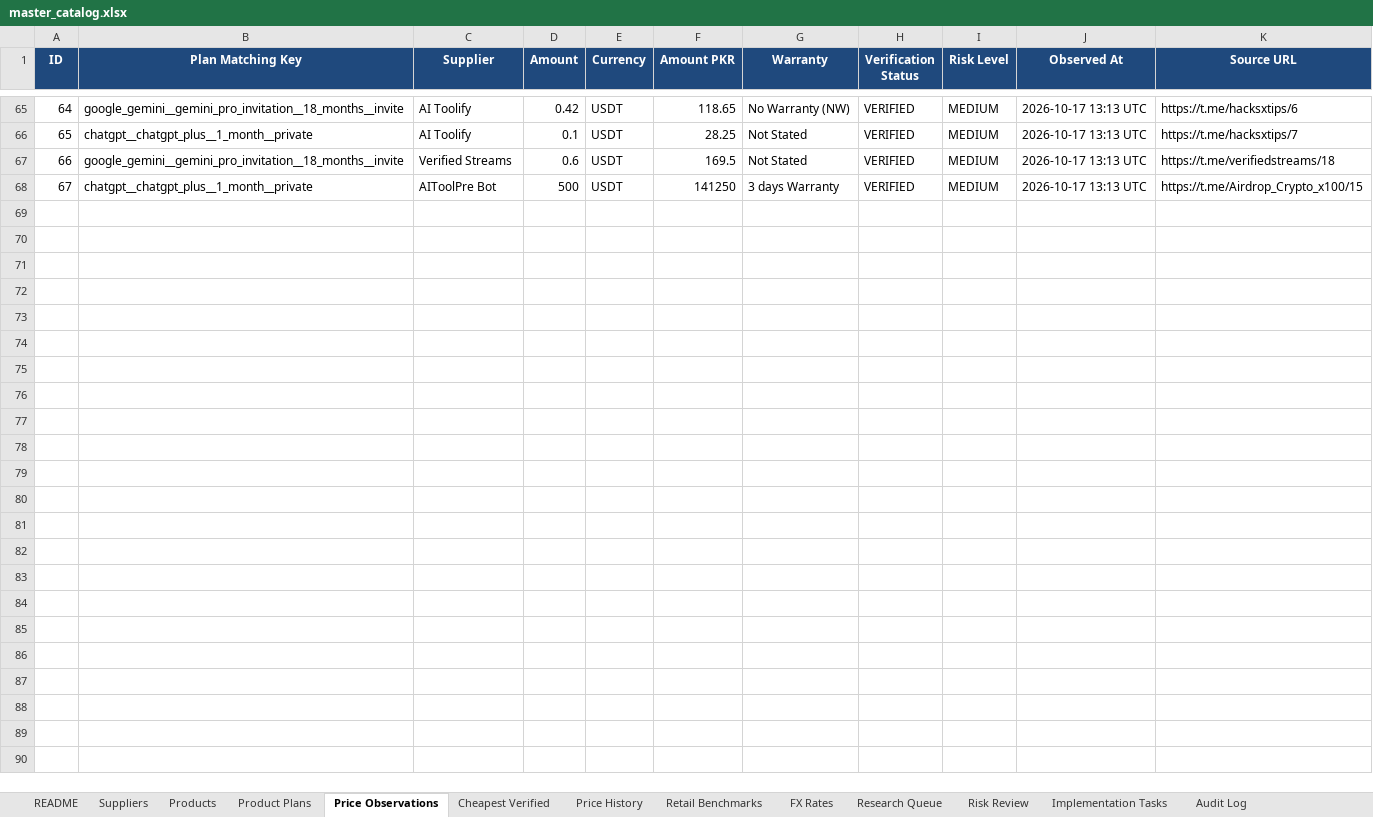
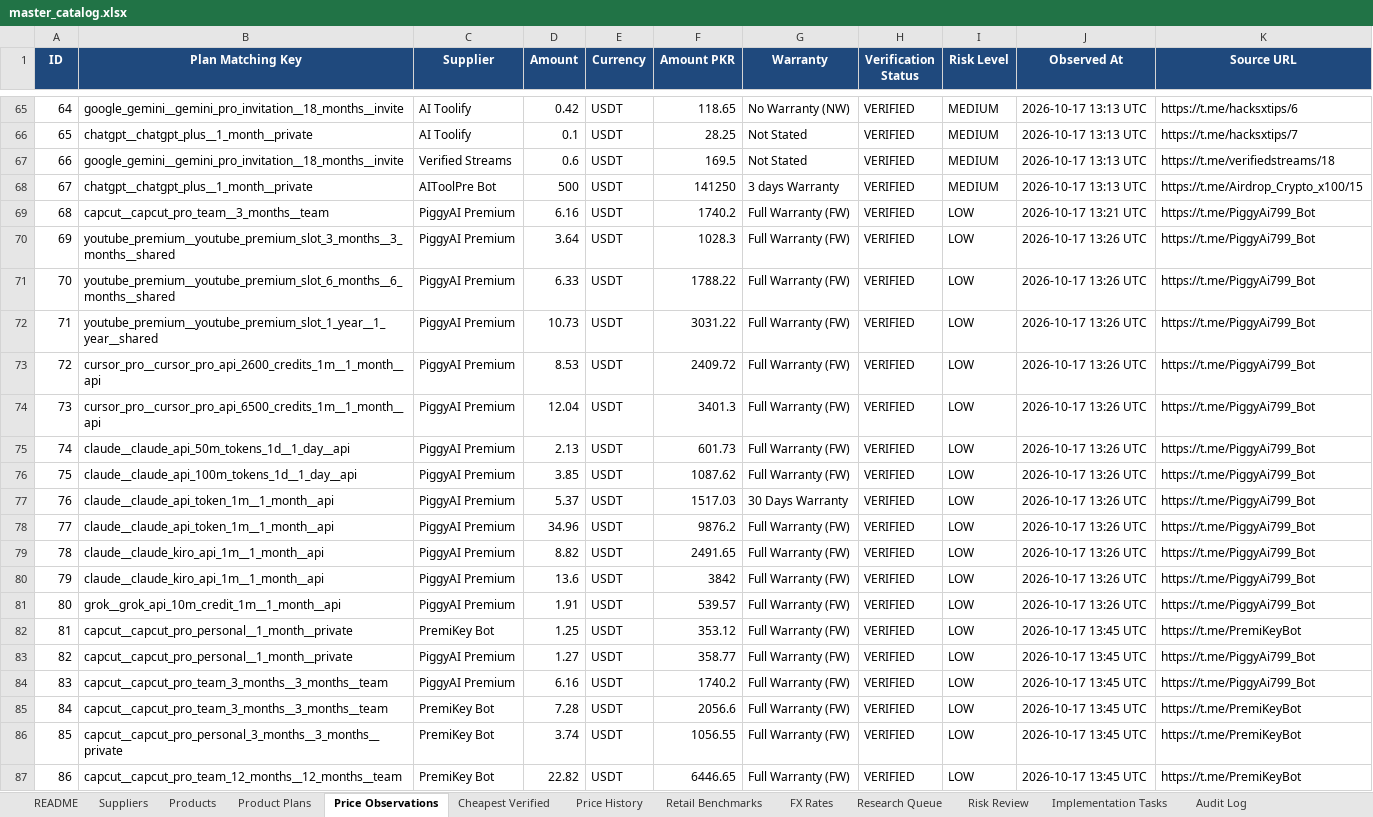
Before and after one commit to m-rehman55/ai-tool-gems-supplier-intelligence, an Excel workbook: master_catalog.xlsx, sheet Price Observations, drawn as a sheet; only a part is shown, gaps mark what is left out; values as stored, in another font and other column widths than the file's, no borders; the diff covers the shown part only; the diff names each change by its address in the sheet, - before the commit and + after, or states it on an @@ line.

Commit message:
feat: ingest verified real bot quotes from user screen recording (HitMeow vs PiggyAI)

```diff
--- a/master_catalog.xlsx (sheet Price Observations)
+++ b/master_catalog.xlsx (sheet Price Observations)
+row 69: 68 | capcut__capcut_pro_team__3_months__team | PiggyAI Premium | 6.16 | USDT | 1740.2 | Full Warranty (FW) | VERIFIED | LOW | 2026-10-17 13:21 UTC | https://t.me/PiggyAi799_Bot
+row 70: 69 | youtube_premium__youtube_premium_slot_3_months__3_months__shared | PiggyAI Premium | 3.64 | USDT | 1028.3 | Full Warranty (FW) | VERIFIED | LOW | 2026-10-17 13:26 UTC | https://t.me/PiggyAi799_Bot
+row 71: 70 | youtube_premium__youtube_premium_slot_6_months__6_months__shared | PiggyAI Premium | 6.33 | USDT | 1788.22 | Full Warranty (FW) | VERIFIED | LOW | 2026-10-17 13:26 UTC | https://t.me/PiggyAi799_Bot
+row 72: 71 | youtube_premium__youtube_premium_slot_1_year__1_year__shared | PiggyAI Premium | 10.73 | USDT | 3031.22 | Full Warranty (FW) | VERIFIED | LOW | 2026-10-17 13:26 UTC | https://t.me/PiggyAi799_Bot
+row 73: 72 | cursor_pro__cursor_pro_api_2600_credits_1m__1_month__api | PiggyAI Premium | 8.53 | USDT | 2409.72 | Full Warranty (FW) | VERIFIED | LOW | 2026-10-17 13:26 UTC | https://t.me/PiggyAi799_Bot
+row 74: 73 | cursor_pro__cursor_pro_api_6500_credits_1m__1_month__api | PiggyAI Premium | 12.04 | USDT | 3401.3 | Full Warranty (FW) | VERIFIED | LOW | 2026-10-17 13:26 UTC | https://t.me/PiggyAi799_Bot
+row 75: 74 | claude__claude_api_50m_tokens_1d__1_day__api | PiggyAI Premium | 2.13 | USDT | 601.73 | Full Warranty (FW) | VERIFIED | LOW | 2026-10-17 13:26 UTC | https://t.me/PiggyAi799_Bot
+row 76: 75 | claude__claude_api_100m_tokens_1d__1_day__api | PiggyAI Premium | 3.85 | USDT | 1087.62 | Full Warranty (FW) | VERIFIED | LOW | 2026-10-17 13:26 UTC | https://t.me/PiggyAi799_Bot
+row 77: 76 | claude__claude_api_token_1m__1_month__api | PiggyAI Premium | 5.37 | USDT | 1517.03 | 30 Days Warranty | VERIFIED | LOW | 2026-10-17 13:26 UTC | https://t.me/PiggyAi799_Bot
+row 78: 77 | claude__claude_api_token_1m__1_month__api | PiggyAI Premium | 34.96 | USDT | 9876.2 | Full Warranty (FW) | VERIFIED | LOW | 2026-10-17 13:26 UTC | https://t.me/PiggyAi799_Bot
+row 79: 78 | claude__claude_kiro_api_1m__1_month__api | PiggyAI Premium | 8.82 | USDT | 2491.65 | Full Warranty (FW) | VERIFIED | LOW | 2026-10-17 13:26 UTC | https://t.me/PiggyAi799_Bot
+row 80: 79 | claude__claude_kiro_api_1m__1_month__api | PiggyAI Premium | 13.6 | USDT | 3842 | Full Warranty (FW) | VERIFIED | LOW | 2026-10-17 13:26 UTC | https://t.me/PiggyAi799_Bot
+row 81: 80 | grok__grok_api_10m_credit_1m__1_month__api | PiggyAI Premium | 1.91 | USDT | 539.57 | Full Warranty (FW) | VERIFIED | LOW | 2026-10-17 13:26 UTC | https://t.me/PiggyAi799_Bot
+row 82: 81 | capcut__capcut_pro_personal__1_month__private | PremiKey Bot | 1.25 | USDT | 353.12 | Full Warranty (FW) | VERIFIED | LOW | 2026-10-17 13:45 UTC | https://t.me/PremiKeyBot
+row 83: 82 | capcut__capcut_pro_personal__1_month__private | PiggyAI Premium | 1.27 | USDT | 358.77 | Full Warranty (FW) | VERIFIED | LOW | 2026-10-17 13:45 UTC | https://t.me/PiggyAi799_Bot
+row 84: 83 | capcut__capcut_pro_team_3_months__3_months__team | PiggyAI Premium | 6.16 | USDT | 1740.2 | Full Warranty (FW) | VERIFIED | LOW | 2026-10-17 13:45 UTC | https://t.me/PiggyAi799_Bot
+row 85: 84 | capcut__capcut_pro_team_3_months__3_months__team | PremiKey Bot | 7.28 | USDT | 2056.6 | Full Warranty (FW) | VERIFIED | LOW | 2026-10-17 13:45 UTC | https://t.me/PremiKeyBot
+row 86: 85 | capcut__capcut_pro_personal_3_months__3_months__private | PremiKey Bot | 3.74 | USDT | 1056.55 | Full Warranty (FW) | VERIFIED | LOW | 2026-10-17 13:45 UTC | https://t.me/PremiKeyBot
+row 87: 86 | capcut__capcut_pro_team_12_months__12_months__team | PremiKey Bot | 22.82 | USDT | 6446.65 | Full Warranty (FW) | VERIFIED | LOW | 2026-10-17 13:45 UTC | https://t.me/PremiKeyBot
```
Also changed, not shown: 6 added rows elsewhere in this sheet, sheet Cheapest Verified, sheet Product Plans, sheet Products, sheet README, 1 other file.
